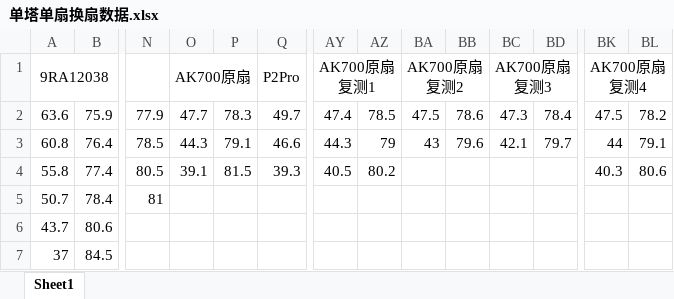
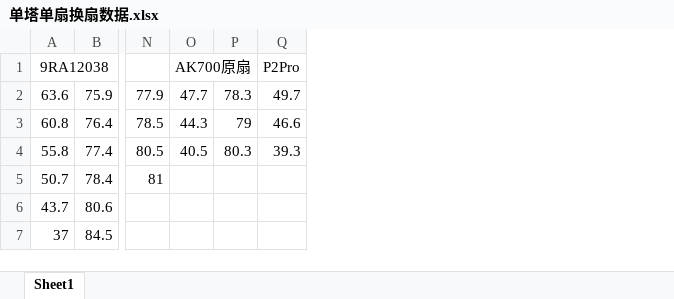
Before and after one commit to Skywalker144/Vortexy, an Excel workbook: 单塔单扇换扇数据.xlsx, sheet Sheet1, drawn as a sheet; only a part is shown, gaps mark what is left out; values as stored, in another font and other column widths than the file's, no borders; the diff names each change by its address in the sheet, - before the commit and + after, or states it on an @@ line.

```diff
--- a/单塔单扇换扇数据.xlsx (sheet Sheet1)
+++ b/单塔单扇换扇数据.xlsx (sheet Sheet1)
-column AY, rows 1-4: AK700原扇复测1 | 47.4 | 44.3 | 40.5
-column AZ, rows 2-4: 78.5 | 79 | 80.2
-column BA, rows 1-3: AK700原扇复测2 | 47.5 | 43
-column BB, rows 2-3: 78.6 | 79.6
-column BC, rows 1-3: AK700原扇复测3 | 47.3 | 42.1
-column BD, rows 2-3: 78.4 | 79.7
-column BK, rows 1-4: AK700原扇复测4 | 47.5 | 44 | 40.3
-column BL, rows 2-4: 78.2 | 79.1 | 80.6
-P3: 79.1
+P3: 79
-O4: 39.1
+O4: 40.5
-P4: 81.5
+P4: 80.3
```
Also changed, not shown: 2 other files.
